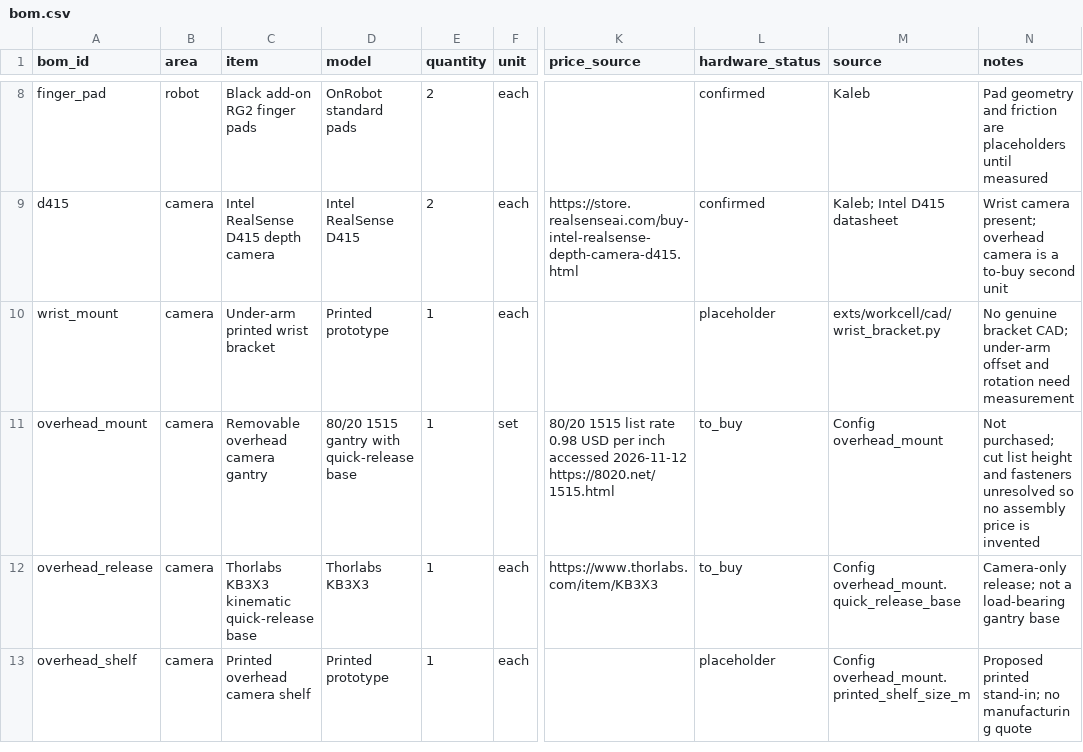
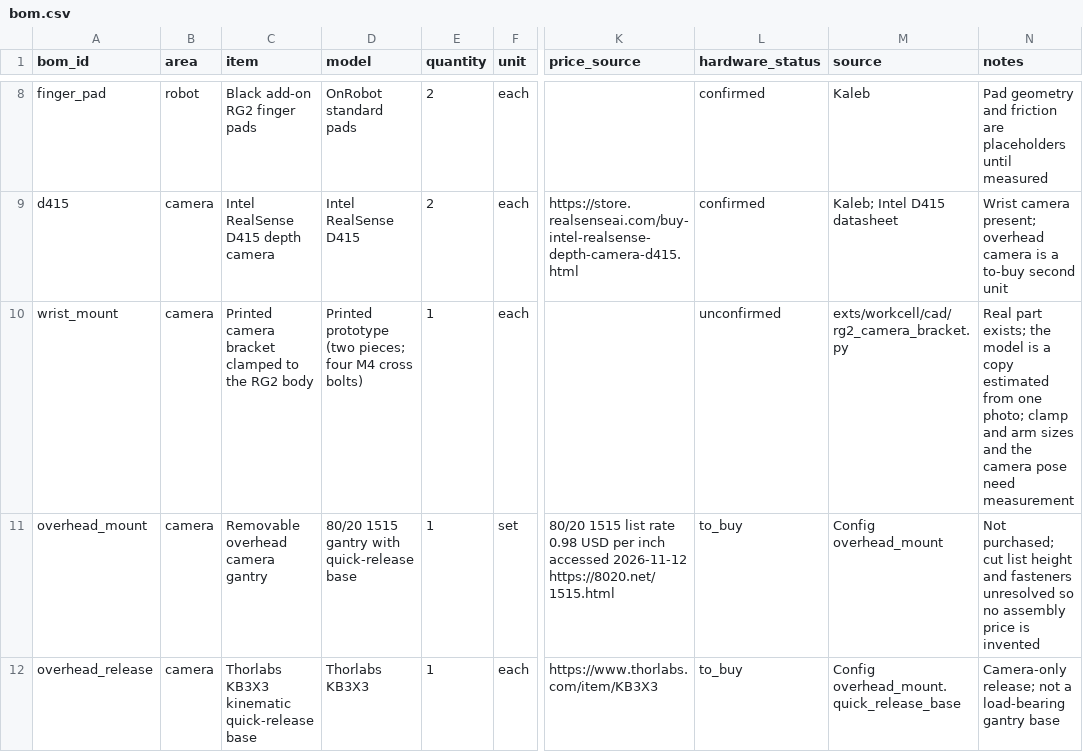
Before and after one commit to kalebcoleman/twinsmith, a CSV file: exts/workcell/workcell/bom.csv, drawn as a sheet; only a part is shown, gaps mark what is left out; the shorter side is filled out with more unchanged rows; the diff names each change by its address in the sheet, - before the commit and + after, or states it on an @@ line.

Commit message:
Work cell: model the real wrist camera bracket on the RG2 (pack v3)
The printed bracket on the lab's UR5e is a two-piece clamp collar around the
RG2 body with a truss arm and a plate for the D415, not a ring on the wrist
and not a plate between flange faces. Read from one photo of the bracket and
three photos of the wrist before it was fitted.

- exts/workcell/cad/rg2_camera_bracket.py: parametric FreeCAD model, two
  printable pieces, with interference checks; README.md lists the sourced
  dimensions (OnRobot, Intel) and everything estimated from the photo.
- scripts/workcell_bracket_assets.py builds ur5e-workcell/v3 from v2 (bracket
  USD with a box collision approximation, STEP and STL per piece).
- The wrist camera pose is configured in the RG2 body frame; cameras.py
  derives the tool0 pose from the stack, so the camera follows the gripper.
- lab_hardware.json pins v3 and records the photo evidence about the Bota,
  the RG2's roll and the base mounting. stack.order is unchanged.
- The v2 placeholder script keeps its own pinned pose so v2 stays rebuildable.

```diff
--- a/exts/workcell/workcell/bom.csv
+++ b/exts/workcell/workcell/bom.csv
-C10 (item): Under-arm printed wrist bracket
+C10 (item): Printed camera bracket clamped to the RG2 body
-D10 (model): Printed prototype
+D10 (model): Printed prototype (two pieces; four M4 cross bolts)
-L10 (hardware_status): placeholder
+L10 (hardware_status): unconfirmed
-M10 (source): exts/workcell/cad/wrist_bracket.py
+M10 (source): exts/workcell/cad/rg2_camera_bracket.py
-N10 (notes): No genuine bracket CAD; under-arm offset and rotation need measurement
+N10 (notes): Real part exists; the model is a copy estimated from one photo; clamp and arm sizes and the camera pose need measurement
```
Also changed, not shown: 16 other files.
